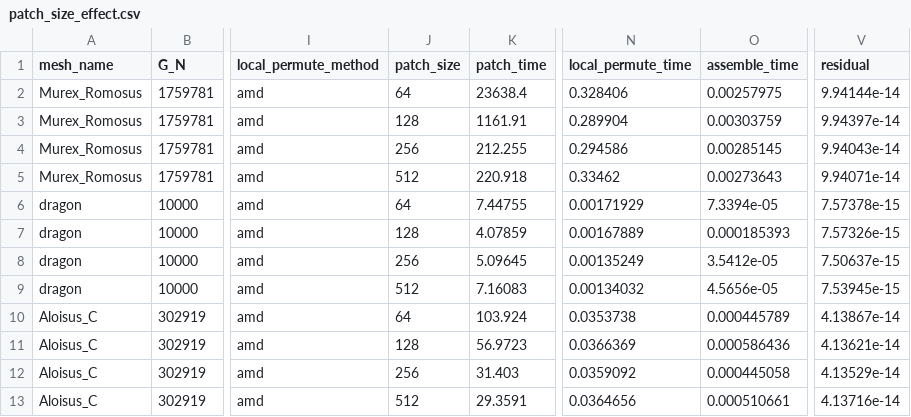
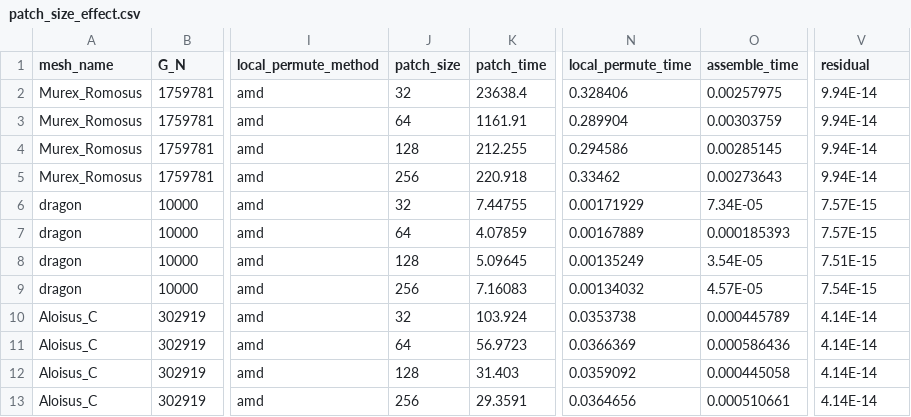
Before and after one commit to BehroozZare/gpu-ordering, a CSV file: python_scripts/permutation_comparison/data/patch_size_effect.csv, drawn as a sheet; only a part is shown, gaps mark what is left out; the diff names each change by its address in the sheet, - before the commit and + after, or states it on an @@ line.

Commit message:
update all python scripts

```diff
--- a/python_scripts/permutation_comparison/data/patch_size_effect.csv
+++ b/python_scripts/permutation_comparison/data/patch_size_effect.csv
-J2 (patch_size): 64
+J2 (patch_size): 32
-V2 (residual): 9.94144e-14
+V2 (residual): 9.94E-14
-J3 (patch_size): 128
+J3 (patch_size): 64
-V3 (residual): 9.94397e-14
+V3 (residual): 9.94E-14
-J4 (patch_size): 256
+J4 (patch_size): 128
-V4 (residual): 9.94043e-14
+V4 (residual): 9.94E-14
-J5 (patch_size): 512
+J5 (patch_size): 256
-V5 (residual): 9.94071e-14
+V5 (residual): 9.94E-14
-J6 (patch_size): 64
+J6 (patch_size): 32
-O6 (assemble_time): 7.3394e-05
+O6 (assemble_time): 7.34E-05
-V6 (residual): 7.57378e-15
+V6 (residual): 7.57E-15
-J7 (patch_size): 128
+J7 (patch_size): 64
-V7 (residual): 7.57326e-15
+V7 (residual): 7.57E-15
-J8 (patch_size): 256
+J8 (patch_size): 128
-O8 (assemble_time): 3.5412e-05
+O8 (assemble_time): 3.54E-05
-V8 (residual): 7.50637e-15
+V8 (residual): 7.51E-15
-J9 (patch_size): 512
+J9 (patch_size): 256
-O9 (assemble_time): 4.5656e-05
+O9 (assemble_time): 4.57E-05
-V9 (residual): 7.53945e-15
+V9 (residual): 7.54E-15
-J10 (patch_size): 64
+J10 (patch_size): 32
-V10 (residual): 4.13867e-14
+V10 (residual): 4.14E-14
-J11 (patch_size): 128
+J11 (patch_size): 64
-V11 (residual): 4.13621e-14
+V11 (residual): 4.14E-14
-J12 (patch_size): 256
+J12 (patch_size): 128
-V12 (residual): 4.13529e-14
+V12 (residual): 4.14E-14
-J13 (patch_size): 512
+J13 (patch_size): 256
-V13 (residual): 4.13716e-14
+V13 (residual): 4.14E-14
```
Also changed, not shown: 11 other files.
